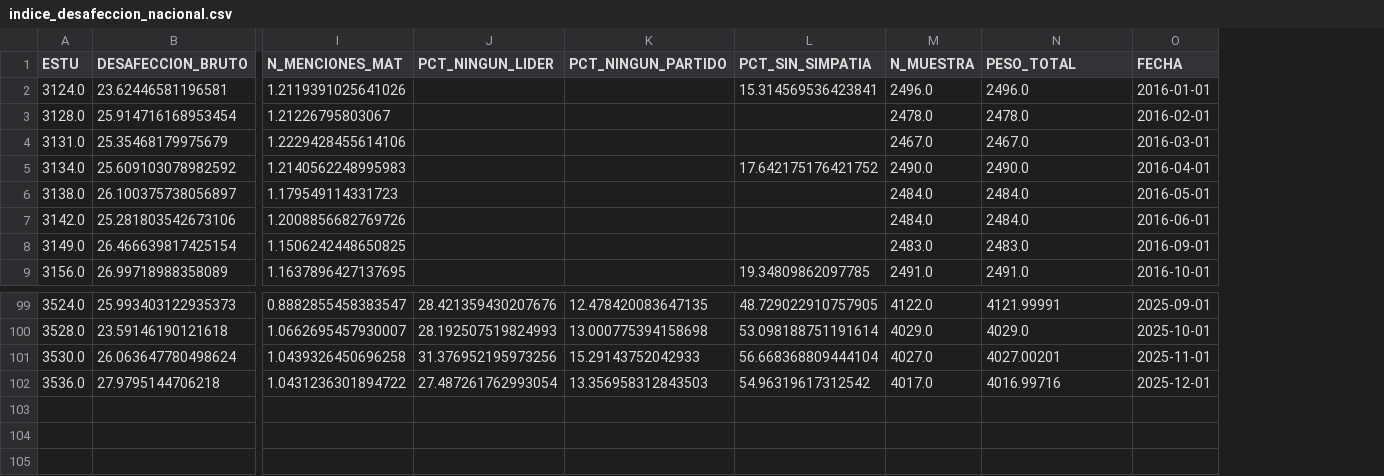
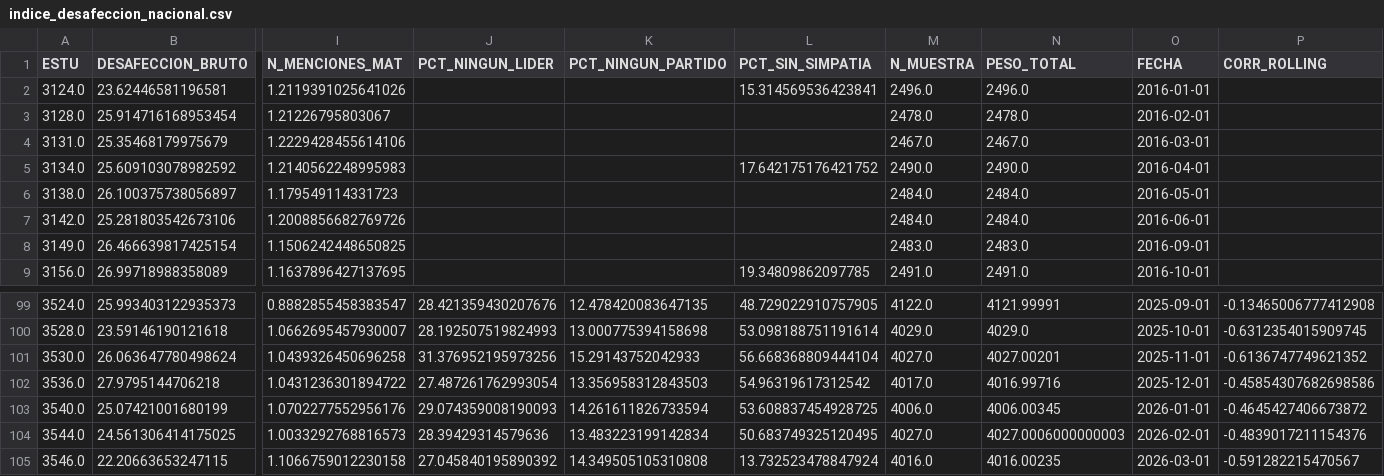
Before and after one commit to mhidper/IPA27_project, a CSV file: data/processed/cis/barómetro/indice_desafeccion_nacional.csv, drawn as a sheet; only a part is shown, gaps mark what is left out; rows hold the shown columns only; the diff names each change by its address in the sheet, - before the commit and + after, or states it on an @@ line.

```diff
--- a/data/processed/cis/barómetro/indice_desafeccion_nacional.csv
+++ b/data/processed/cis/barómetro/indice_desafeccion_nacional.csv
+column P (CORR_ROLLING), rows 99-102: -0.13465006777412908 | -0.6312354015909745 | -0.6136747749621352 | -0.45854307682698586
+row 103: 3540.0 | 25.07421001680199 | 1.0702277552956176 | 29.074359008190093 | 14.261611826733594 | 53.608837454928725 | 4006.0 | 4006.00345 | 2026-01-01 | -0.4645427406673872
+row 104: 3544.0 | 24.561306414175025 | 1.0033292768816573 | 28.39429314579636 | 13.483223199142834 | 50.683749325120495 | 4027.0 | 4027.0006000000003 | 2026-02-01 | -0.4839017211154376
+row 105: 3546.0 | 22.20663653247115 | 1.1066759012230158 | 27.045840195890392 | 14.349505105310808 | 13.732523478847924 | 4016.0 | 4016.00235 | 2026-03-01 | -0.591282215470567
```
Also changed, not shown: data/processed/cis/barómetro/indice_desafeccion_ccaa_pivot.csv, 22 other files.
